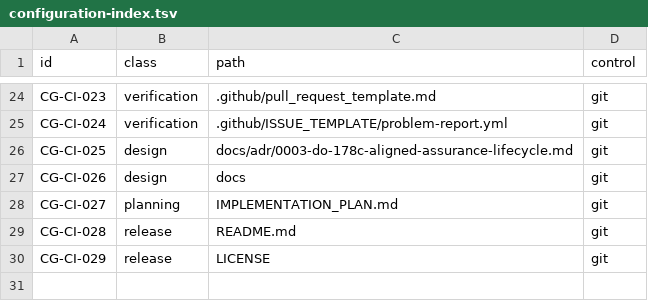
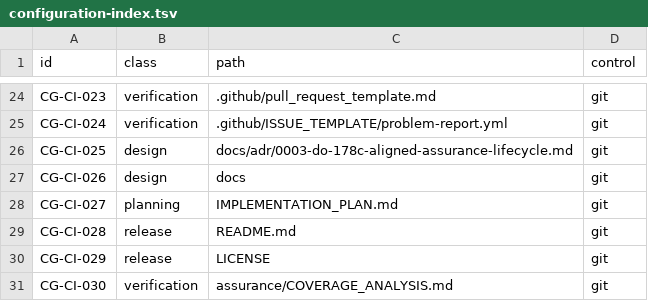
Before and after one commit to rhamenator/Casegraph, a TSV file: assurance/configuration-index.tsv, drawn as a sheet; only a part is shown, gaps mark what is left out.

```diff
--- a/assurance/configuration-index.tsv
+++ b/assurance/configuration-index.tsv
@@ -30 +30,2 @@ CG-CI-028	release	README.md	git
 CG-CI-029	release	LICENSE	git
+CG-CI-030	verification	assurance/COVERAGE_ANALYSIS.md	git
```
Also changed, not shown: assurance/requirements.tsv, assurance/traceability.tsv, 27 other files.
